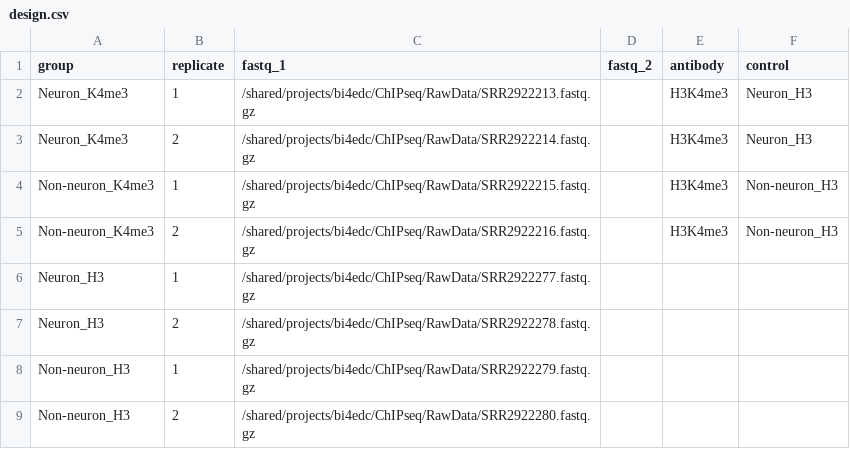
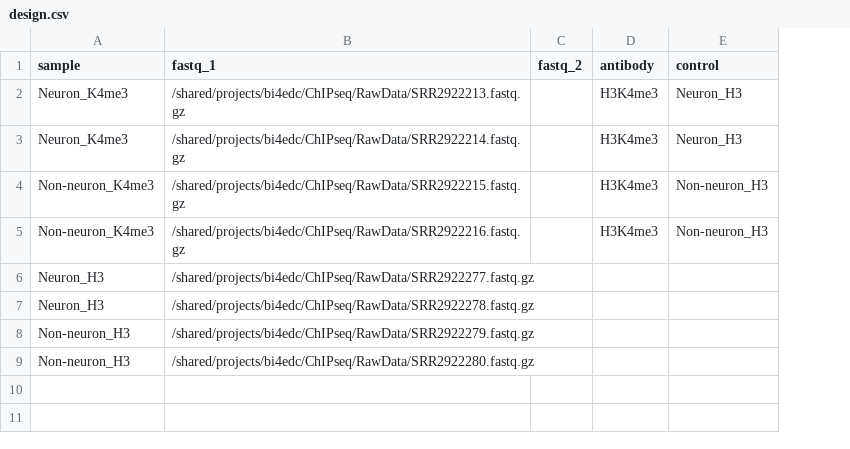
Before and after one commit to parisepigenetics/bibs, a CSV file: documents/design.csv, drawn as a sheet; the diff names each change by its address in the sheet, - before the commit and + after, or states it on an @@ line.

```diff
--- a/documents/design.csv
+++ b/documents/design.csv
-column B (replicate), rows 2-9: 1 | 2 | 1 | 2 | 1 | 2 | 1 | 2
-A1: group
+A1: sample
```
Also changed, not shown: 5 other files.
